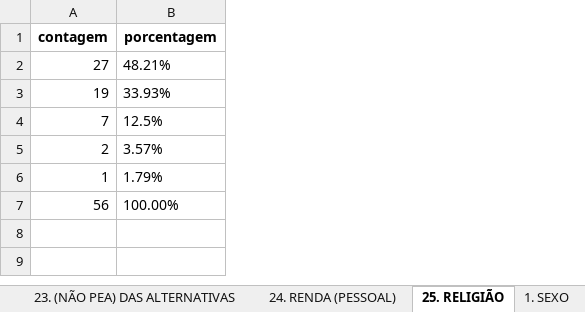
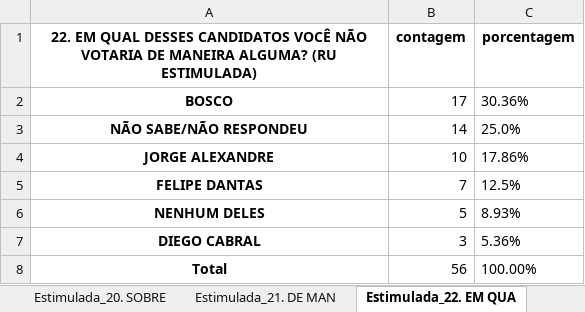
Before and after one commit to JoaoBoscoDuarte/Analise-Tratamento_Dados, an Excel workbook: results/resultados_tratamento.xlsx, sheet Estimulada_22. EM QUA, drawn as a sheet; values as stored, in another font and other column widths than the file's, no borders; removed rows and columns are numbered as before the commit, all else as after; the diff names each change by its address in the sheet, - before the commit and + after, or states it on an @@ line.

```diff
--- a/results/resultados_tratamento.xlsx (sheet Estimulada_22. EM QUA)
+++ b/results/resultados_tratamento.xlsx (sheet Estimulada_22. EM QUA)
-sheet tab: 23. (NÃO PEA) DAS ALTERNATIVAS
+sheet tab: Estimulada_20. SOBRE
-sheet tab: 24. RENDA (PESSOAL)
+sheet tab: Estimulada_21. DE MAN
-sheet tab: 25. RELIGIÃO
+sheet tab: Estimulada_22. EM QUA
+column A, row 1: 22. EM QUAL DESSES CANDIDATOS VOCÊ NÃO VOTARIA DE MANEIRA ALGUMA? (RU ESTIMULADA); row 5: FELIPE DANTAS; row 8: Total
-row 2: 27 | 48.21%
-row 3: 19 | 33.93%
+row 2: BOSCO | 17 | 30.36%
+row 3: NÃO SABE/NÃO RESPONDEU | 14 | 25.0%
+row 4: JORGE ALEXANDRE | 10 | 17.86%
-row 5: 2 | 3.57%
-row 6: 1 | 1.79%
+row 6: NENHUM DELES | 5 | 8.93%
+row 7: DIEGO CABRAL | 3 | 5.36%
```
Also changed, not shown: sheet Estimulada_16. SE AS, sheet Estimulada_20. SOBRE, sheet Estimulada_4. COMO VO, sheet Espontanea_25. RELIGI, sheet Espontanea_17. A PREF, sheet Estimulada_24. RENDA, 16 more sheets, other sheet tabs, 2 other files.
